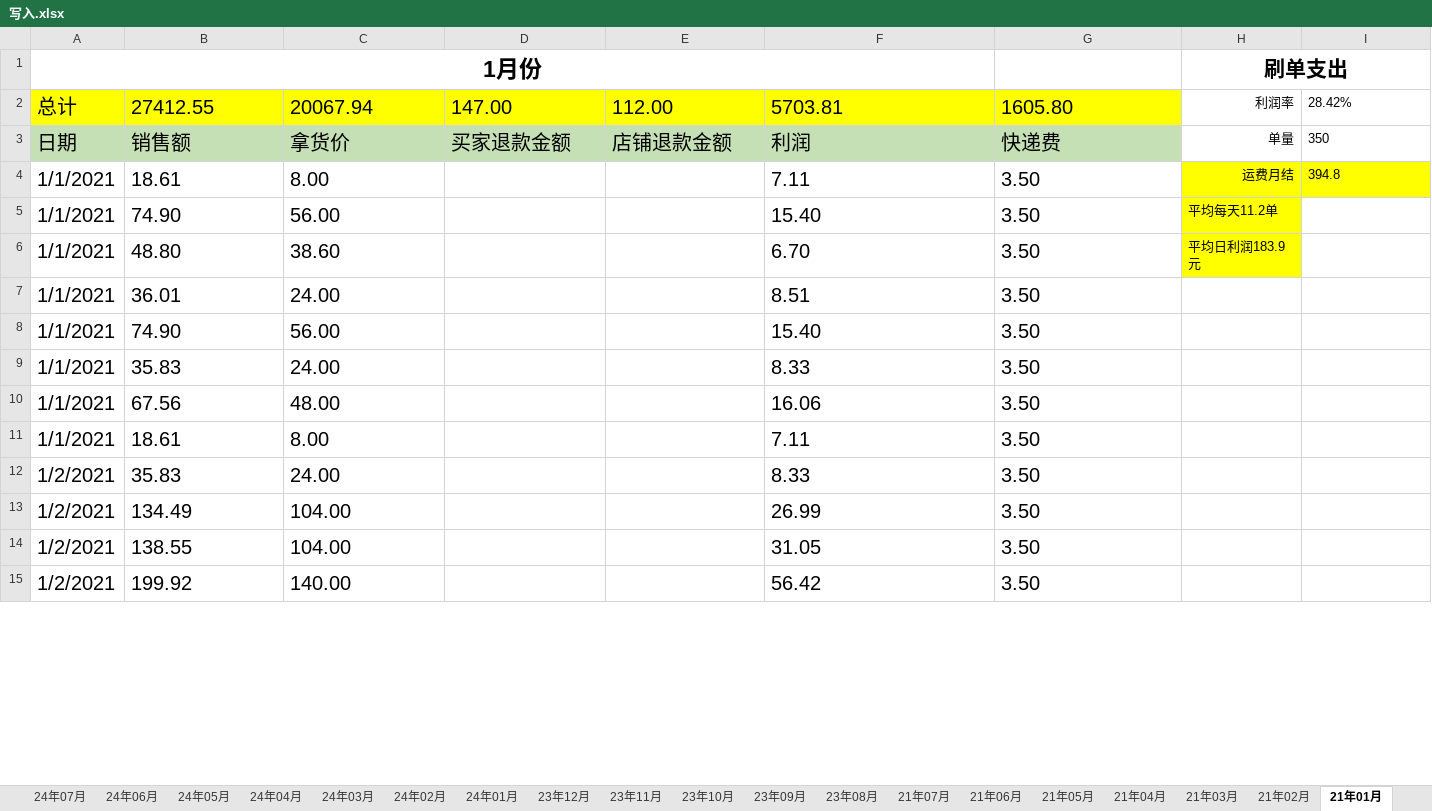
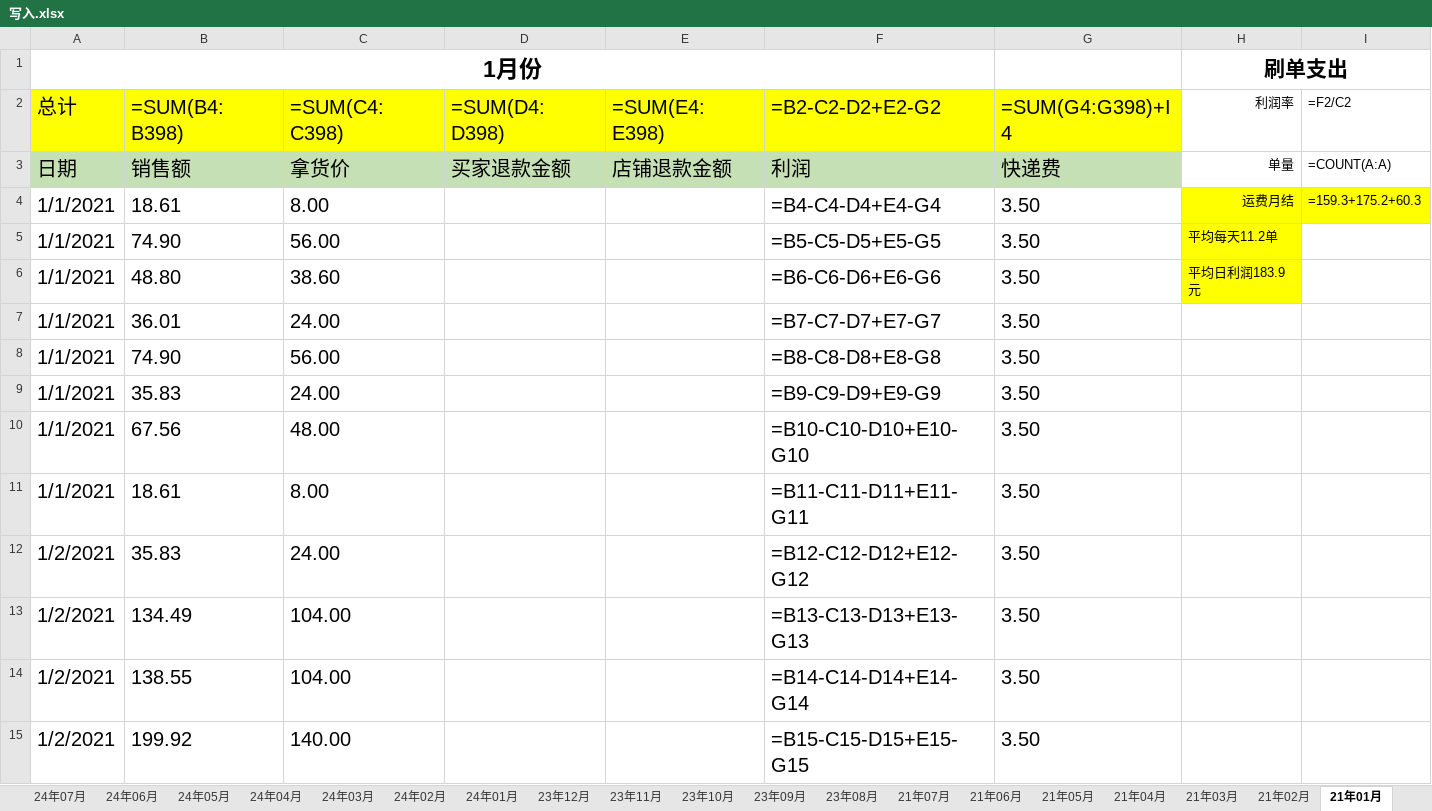
Before and after one commit to dumao99read/GoodGoodStudy, an Excel workbook: export/写入.xlsx, sheet 21年01月, drawn as a sheet; only a part is shown; values as stored, in another font and other column widths than the file's, no borders; formulas without a stored value are shown as written; the diff covers the shown part only; the diff names each change by its address in the sheet, - before the commit and + after, or states it on an @@ line.

```diff
--- a/export/写入.xlsx (sheet 21年01月)
+++ b/export/写入.xlsx (sheet 21年01月)
-B2: 27412.55
+B2: =SUM(B4:B398)
-C2: 20067.94
+C2: =SUM(C4:C398)
-D2: 147.00
+D2: =SUM(D4:D398)
-E2: 112.00
+E2: =SUM(E4:E398)
-F2: 5703.81
+F2: =B2-C2-D2+E2-G2
-G2: 1605.80
+G2: =SUM(G4:G398)+I4
-I2: 28.42%
+I2: =F2/C2
-I3 (=F2/C2): 350
+I3 (=F2/C2): =COUNT(A:A)
-F4 (=B2-C2-D2+E2-G2): 7.11
+F4 (=B2-C2-D2+E2-G2): =B4-C4-D4+E4-G4
-I4 (=F2/C2): 394.8
+I4 (=F2/C2): =159.3+175.2+60.3
-F5 (=B2-C2-D2+E2-G2): 15.40
+F5 (=B2-C2-D2+E2-G2): =B5-C5-D5+E5-G5
-F6 (=B2-C2-D2+E2-G2): 6.70
+F6 (=B2-C2-D2+E2-G2): =B6-C6-D6+E6-G6
-F7 (=B2-C2-D2+E2-G2): 8.51
+F7 (=B2-C2-D2+E2-G2): =B7-C7-D7+E7-G7
-F8 (=B2-C2-D2+E2-G2): 15.40
+F8 (=B2-C2-D2+E2-G2): =B8-C8-D8+E8-G8
-F9 (=B2-C2-D2+E2-G2): 8.33
+F9 (=B2-C2-D2+E2-G2): =B9-C9-D9+E9-G9
-F10 (=B2-C2-D2+E2-G2): 16.06
+F10 (=B2-C2-D2+E2-G2): =B10-C10-D10+E10-G10
-F11 (=B2-C2-D2+E2-G2): 7.11
+F11 (=B2-C2-D2+E2-G2): =B11-C11-D11+E11-G11
-F12 (=B2-C2-D2+E2-G2): 8.33
+F12 (=B2-C2-D2+E2-G2): =B12-C12-D12+E12-G12
-F13 (=B2-C2-D2+E2-G2): 26.99
+F13 (=B2-C2-D2+E2-G2): =B13-C13-D13+E13-G13
-F14 (=B2-C2-D2+E2-G2): 31.05
+F14 (=B2-C2-D2+E2-G2): =B14-C14-D14+E14-G14
-F15 (=B2-C2-D2+E2-G2): 56.42
+F15 (=B2-C2-D2+E2-G2): =B15-C15-D15+E15-G15
```
Also changed, not shown: 338 edited cells elsewhere in this sheet, sheet 25年5月, sheet 24年06月, sheet 店铺趋势图, sheet 21年04月, sheet 21年03月, sheet 21年05月, 31 more sheets, hidden cells, charts or pictures, 1 other file.
